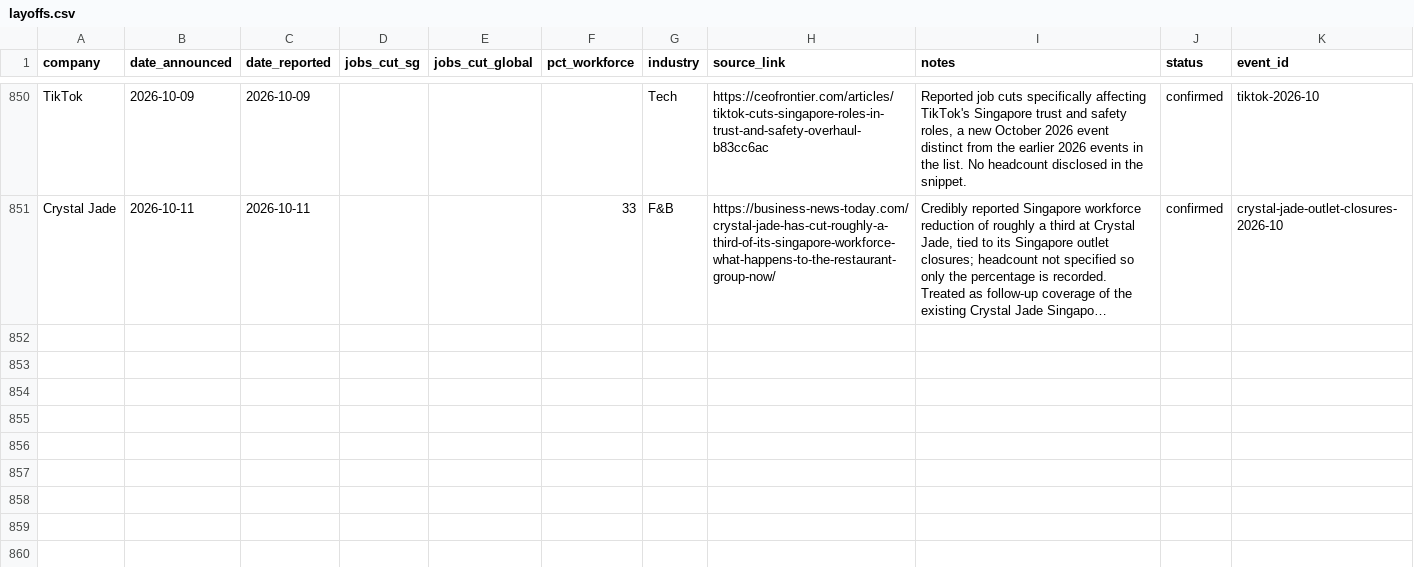
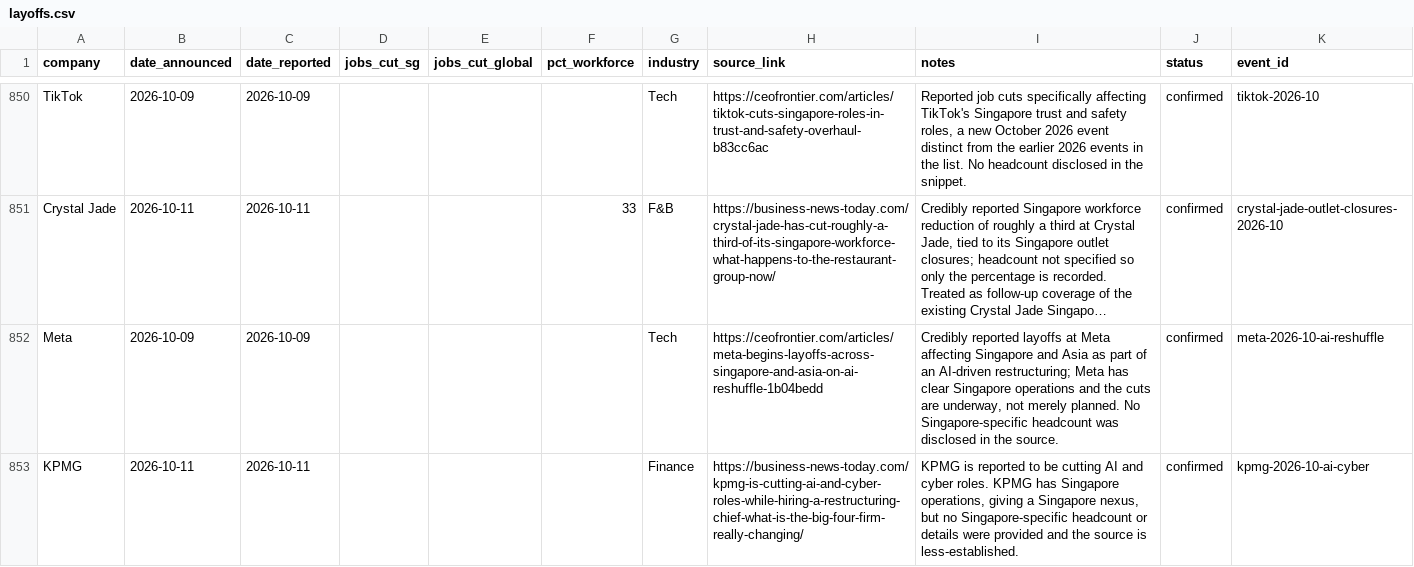
Before and after one commit to luarss/sg-layoffz, a CSV file: data/layoffs.csv, drawn as a sheet; only a part is shown, gaps mark what is left out; long unchanged cells end in …; the diff names each change by its address in the sheet, - before the commit and + after, or states it on an @@ line.

```diff
--- a/data/layoffs.csv
+++ b/data/layoffs.csv
+row 852: Meta | 2026-10-09 | 2026-10-09 |  |  |  | Tech | https://ceofrontier.com/articles/meta-begins-layoffs-across-singapore-and-asia-on-ai-reshuffle-1b04bedd | Credibly reported layoffs at Meta affecting Singapore and Asia as part of an AI-driven restructuring; Meta has clear Singapore operations and the cuts are underway, not merely planned. No Singapore-specific headcount was disclosed in the source. | confirmed | meta-2026-10-ai-reshuffle
+row 853: KPMG | 2026-10-11 | 2026-10-11 |  |  |  | Finance | https://business-news-today.com/kpmg-is-cutting-ai-and-cyber-roles-while-hiring-a-restructuring-chief-what-is-the-big-four-firm-really-changing/ | KPMG is reported to be cutting AI and cyber roles. KPMG has Singapore operations, giving a Singapore nexus, but no Singapore-specific headcount or details were provided and the source is less-established. | confirmed | kpmg-2026-10-ai-cyber
```
Also changed, not shown: data/review-queue.csv, 3 other files.
